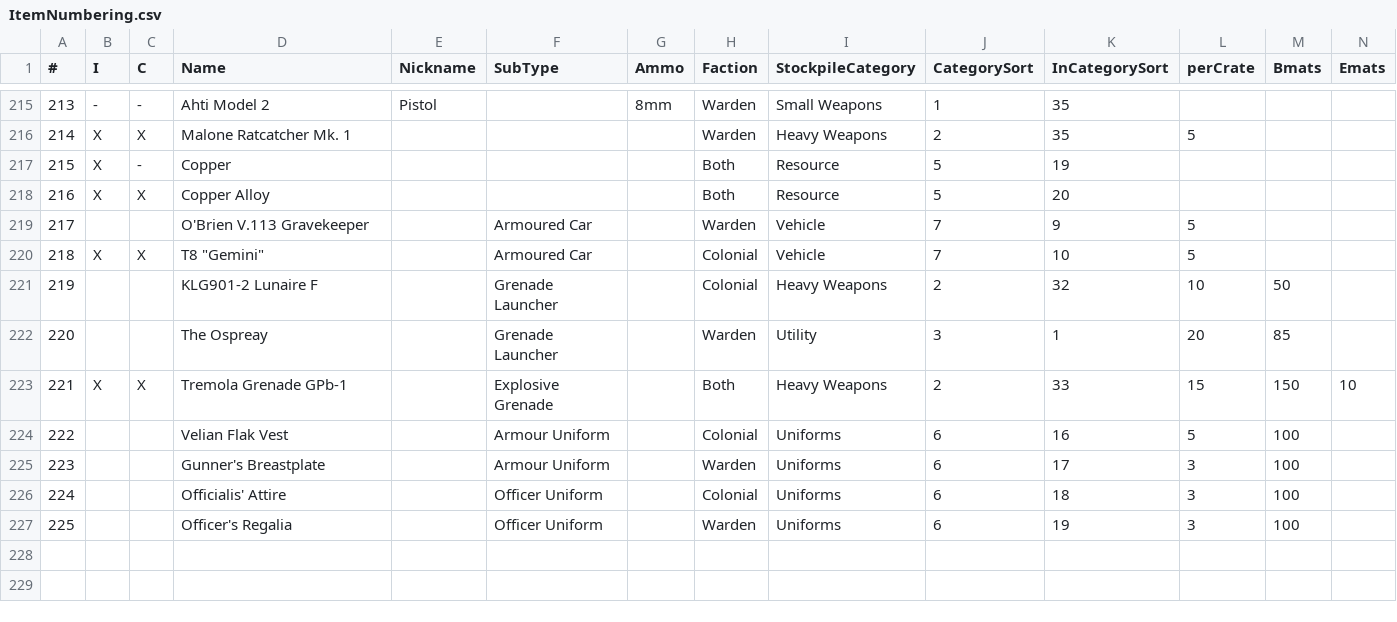
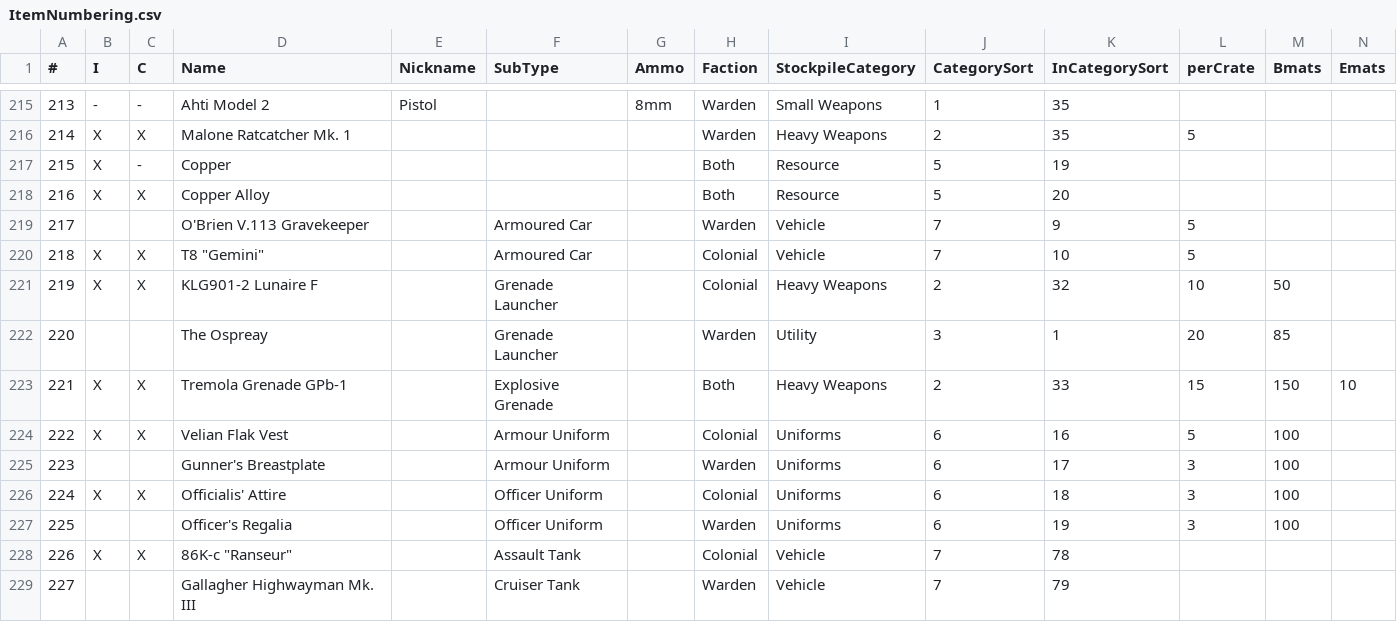
Before and after one commit to tehruttiger/Stockpiler, a CSV file: ItemNumbering.csv, drawn as a sheet; only a part is shown, gaps mark what is left out; rows hold the shown columns only; the diff names each change by its address in the sheet, - before the commit and + after, or states it on an @@ line.

Commit message:
Added some new icons/UI images Added two new vehicles

```diff
--- a/ItemNumbering.csv
+++ b/ItemNumbering.csv
-B221 (I): (empty)
+B221 (I): X
-C221 (C): (empty)
+C221 (C): X
-B224 (I): (empty)
+B224 (I): X
-C224 (C): (empty)
+C224 (C): X
-B226 (I): (empty)
+B226 (I): X
-C226 (C): (empty)
+C226 (C): X
+row 228: 226 | X | X | 86K-c "Ranseur" |  | Assault Tank |  | Colonial | Vehicle | 7 | 78
+row 229: 227 |  |  | Gallagher Highwayman Mk. III |  | Cruiser Tank |  | Warden | Vehicle | 7 | 79
```
Also changed, not shown: Filter.csv, 34 other files.
